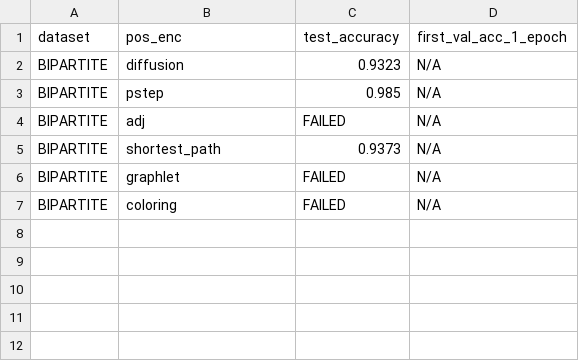
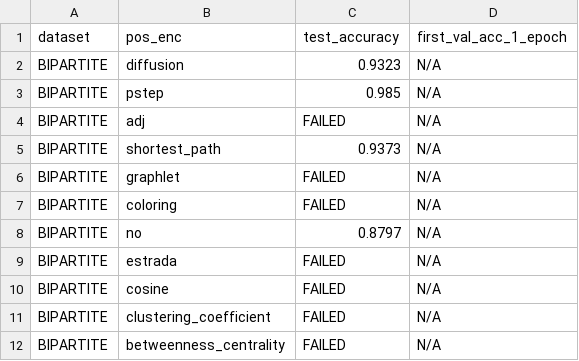
Before and after one commit to jaymbhan/GraphiT, a CSV file: experiments/experiment_results.csv, drawn as a sheet; the diff names each change by its address in the sheet, - before the commit and + after, or states it on an @@ line.

```diff
--- a/experiments/experiment_results.csv
+++ b/experiments/experiment_results.csv
+row 8: BIPARTITE | no | 0.8797 | N/A
+row 9: BIPARTITE | estrada | FAILED | N/A
+row 10: BIPARTITE | cosine | FAILED | N/A
+row 11: BIPARTITE | clustering_coefficient | FAILED | N/A
+row 12: BIPARTITE | betweenness_centrality | FAILED | N/A
```
Also changed, not shown: 3 other files.
